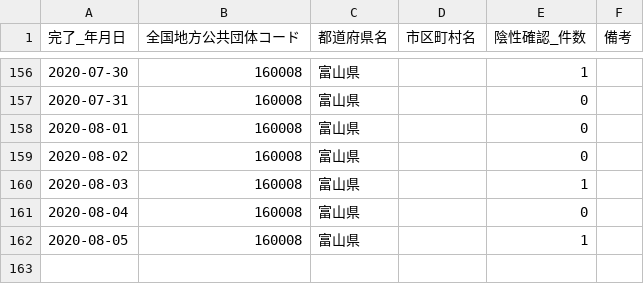
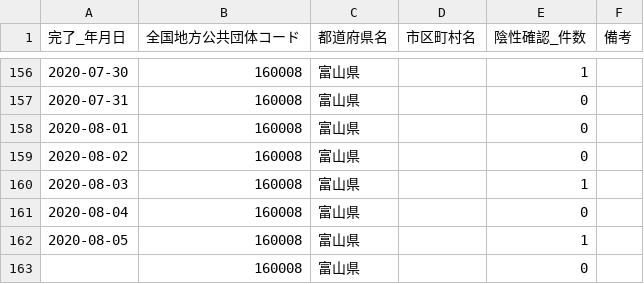
Before and after one commit to imabari/toyama-covid19, a CSV file: 160001_toyama_covid19_confirm_negative.csv, drawn as a sheet; only a part is shown, gaps mark what is left out; the diff names each change by its address in the sheet, - before the commit and + after, or states it on an @@ line.

```diff
--- a/160001_toyama_covid19_confirm_negative.csv
+++ b/160001_toyama_covid19_confirm_negative.csv
+row 163:  | 160008 | 富山県 |  | 0
```
Also changed, not shown: 160001_toyama_covid19_call_center.csv, 160001_toyama_covid19_confirm_patients.csv, 6 other files.
